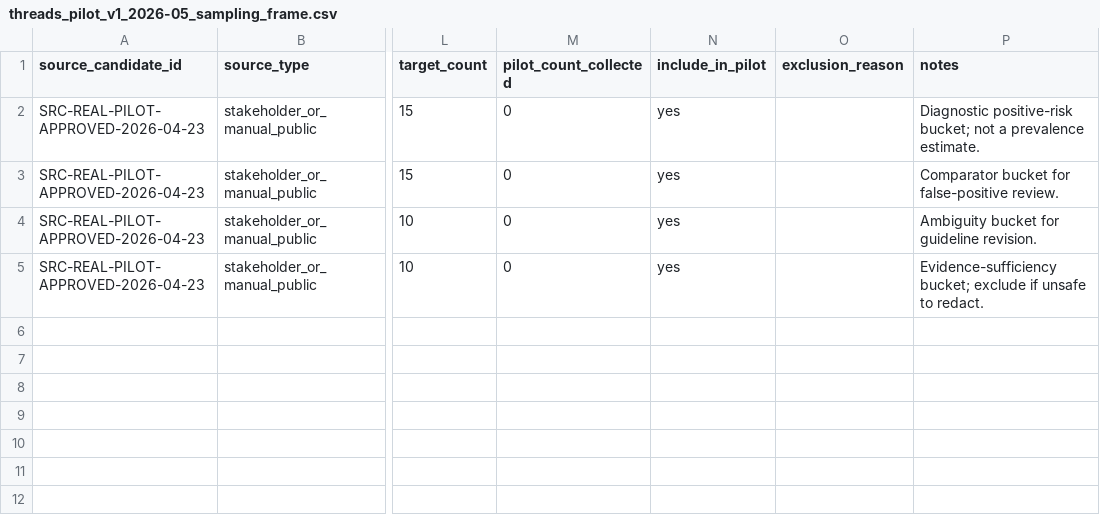
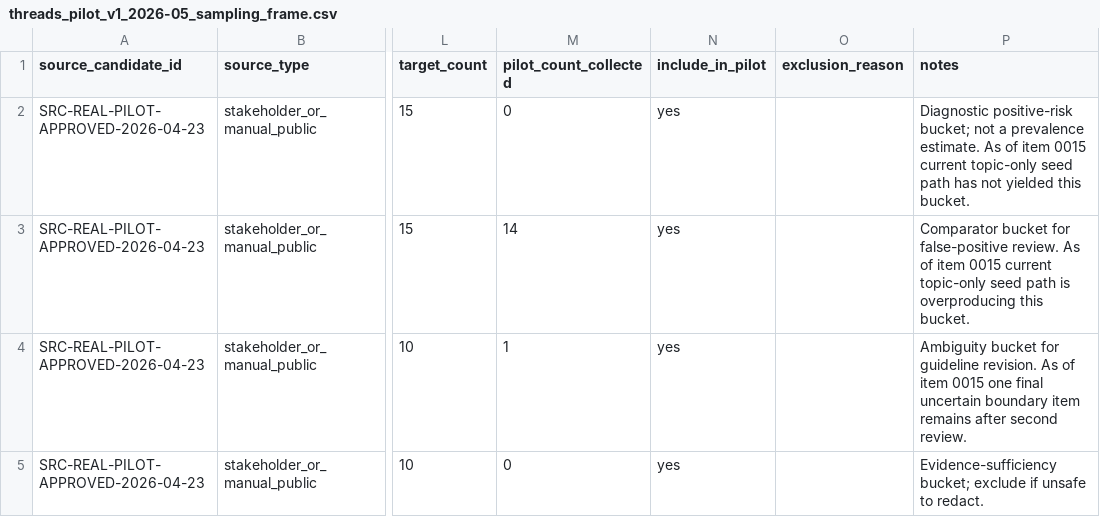
Before and after one commit to JasonLn0711/meta-threads-scam-content-research-2026, a CSV file: governance/pilot-launch/threads_pilot_v1_2026-05_sampling_frame.csv, drawn as a sheet; only a part is shown, gaps mark what is left out; the diff names each change by its address in the sheet, - before the commit and + after, or states it on an @@ line.

Commit message:
Record first 15-item limited extension

```diff
--- a/governance/pilot-launch/threads_pilot_v1_2026-05_sampling_frame.csv
+++ b/governance/pilot-launch/threads_pilot_v1_2026-05_sampling_frame.csv
-P2 (notes): …prevalence estimate.
+P2 (notes): …prevalence estimate. As of item 0015 current topic-only seed path has not yielded this bucket.
-M3 (pilot_count_collected): 0
+M3 (pilot_count_collected): 14
-P3 (notes): …false-positive review.
+P3 (notes): …false-positive review. As of item 0015 current topic-only seed path is overproducing this bucket.
-M4 (pilot_count_collected): 0
+M4 (pilot_count_collected): 1
-P4 (notes): …guideline revision.
+P4 (notes): …guideline revision. As of item 0015 one final uncertain boundary item remains after second review.
```
Also changed, not shown: 2 other files.
